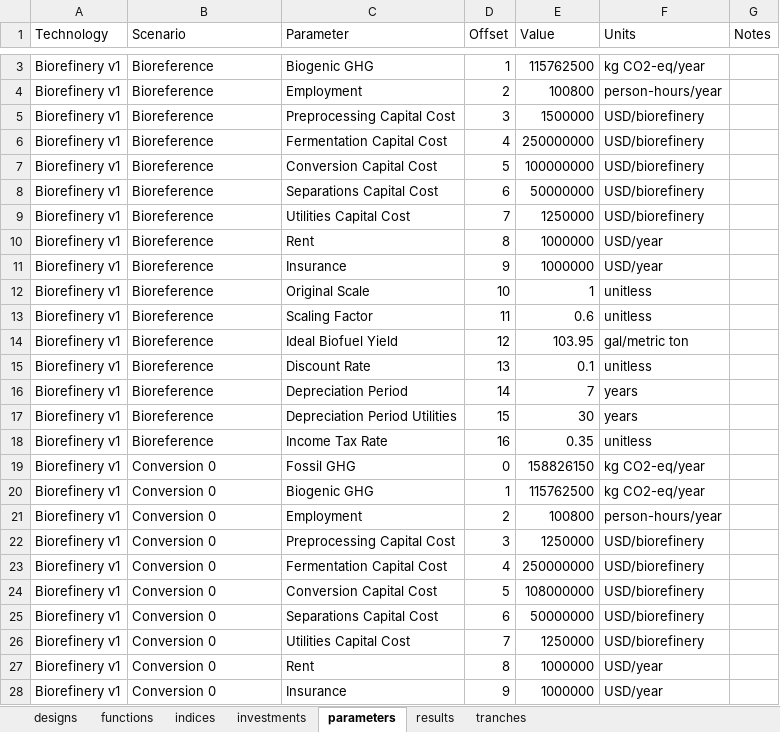
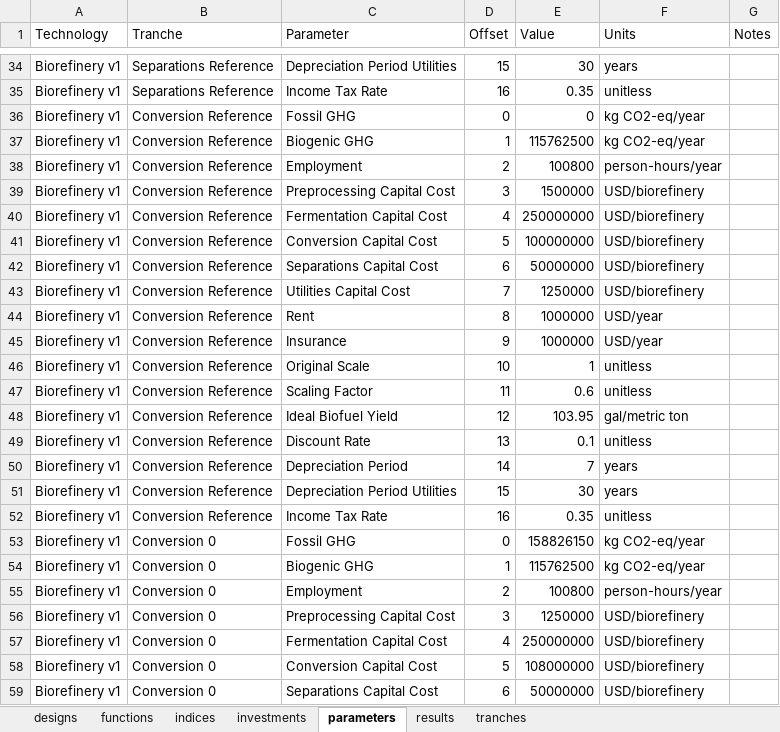
Before and after one commit to NREL/tyche, an Excel workbook: src/technology/tutorial-biorefinery/tutorial-biorefinery.xlsx, sheet parameters, drawn as a sheet; only a part is shown, gaps mark what is left out; the shorter side is filled out with more unchanged rows; values as stored, in another font and other column widths than the file's, no borders; addresses are those after the commit; the diff covers the shown part only; the diff names each change by its address in the sheet, - before the commit and + after, or states it on an @@ line.

Commit message:
#144 updates tutorial biorefinery to remove scenarios

```diff
--- a/src/technology/tutorial-biorefinery/tutorial-biorefinery.xlsx (sheet parameters)
+++ b/src/technology/tutorial-biorefinery/tutorial-biorefinery.xlsx (sheet parameters)
-B1: Scenario
+B1: Tranche
+row 34: Biorefinery v1 | Separations Reference | Depreciation Period Utilities | 15 | 30 | years
+row 35: Biorefinery v1 | Separations Reference | Income Tax Rate | 16 | 0.35 | unitless
+row 36: Biorefinery v1 | Conversion Reference | Fossil GHG | 0 | 0 | kg CO2-eq/year
-B37:B52 (Tranche): Bioreference
+B37:B52 (Tranche): Conversion Reference
```
Also changed, not shown: 31 added rows and 1 edited cell elsewhere in this sheet, sheet designs, sheet tranches, 1 other file.
